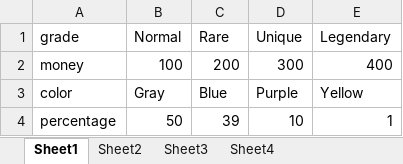
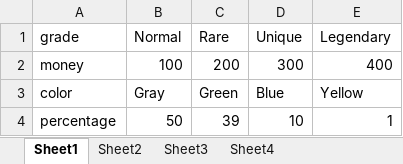
Before and after one commit to jiho1120/Portfolio, an Excel workbook: Assets/Resources/PopUpdata/PopUpData.xlsx, sheet Sheet1, drawn as a sheet; values as stored, in another font and other column widths than the file's, no borders; charts and pictures not drawn; the diff names each change by its address in the sheet, - before the commit and + after, or states it on an @@ line.

```diff
--- a/Assets/Resources/PopUpdata/PopUpData.xlsx (sheet Sheet1)
+++ b/Assets/Resources/PopUpdata/PopUpData.xlsx (sheet Sheet1)
-C3 (Rare): Blue
+C3 (Rare): Green
-D3 (Unique): Purple
+D3 (Unique): Blue
```
Also changed, not shown: 17 other files.
